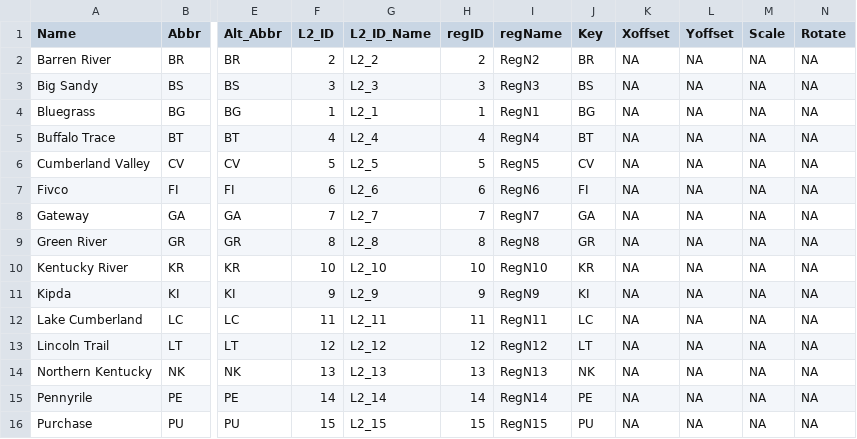
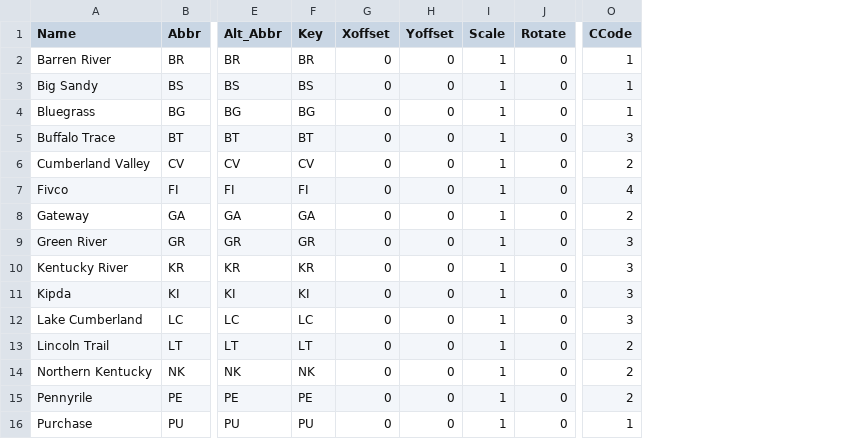
Before and after one commit to symanzik/MicromapPlotsInR, a CSV file: output/Ch4b/KYADD/CheckPoint/KYADD2_NT_Ckpt.CSV, drawn as a sheet; only a part is shown, gaps mark what is left out; removed rows and columns are numbered as before the commit, all else as after; the diff names each change by its address in the sheet, - before the commit and + after, or states it on an @@ line.

```diff
--- a/output/Ch4b/KYADD/CheckPoint/KYADD2_NT_Ckpt.CSV
+++ b/output/Ch4b/KYADD/CheckPoint/KYADD2_NT_Ckpt.CSV
-column F (L2_ID), rows 2-16: 2 | 3 | 1 | 4 | 5 | 6 | 7 | 8 | 10 | 9 | 11 | 12 | 13 | 14 | 15
-column G (L2_ID_Name), rows 2-16: L2_2 | L2_3 | L2_1 | L2_4 | L2_5 | L2_6 | L2_7 | L2_8 | L2_10 | L2_9 | L2_11 | L2_12 | L2_13 | L2_14 | L2_15
-column H (regID), rows 2-16: 2 | 3 | 1 | 4 | 5 | 6 | 7 | 8 | 10 | 9 | 11 | 12 | 13 | 14 | 15
-column I (regName), rows 2-16: RegN2 | RegN3 | RegN1 | RegN4 | RegN5 | RegN6 | RegN7 | RegN8 | RegN10 | RegN9 | RegN11 | RegN12 | RegN13 | RegN14 | RegN15
+column O (CCode), rows 2-16: 1 | 1 | 1 | 3 | 2 | 4 | 2 | 3 | 3 | 3 | 3 | 2 | 2 | 2 | 1
-G2:G16 (Xoffset): NA
+G2:G16 (Xoffset): 0
-H2:H16 (Yoffset): NA
+H2:H16 (Yoffset): 0
-I2:I16 (Scale): NA
+I2:I16 (Scale): 1
-J2:J16 (Rotate): NA
+J2:J16 (Rotate): 0
```
Also changed, not shown: output/Ch4b/KY/CheckPoint/KY_counties_NT_Ckpt.CSV, output/Ch4b/US/CheckPoint/USst_NT_Ckpt.CSV, 51 other files.
